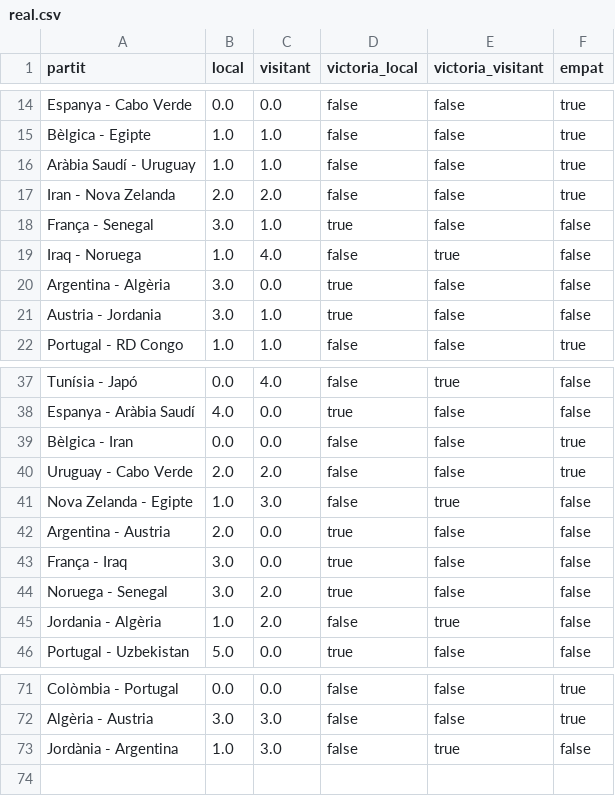
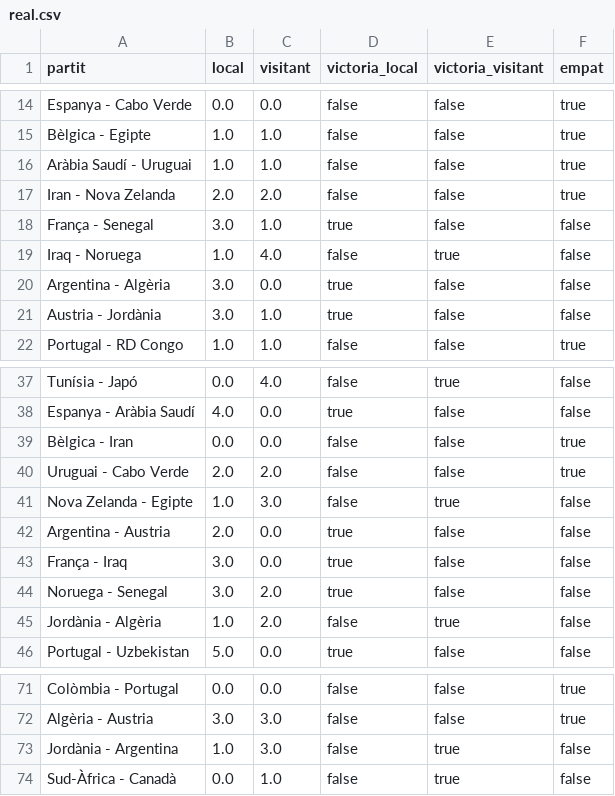
Before and after one commit to janjquer/porra-mundial-2026, a CSV file: data/real.csv, drawn as a sheet; only a part is shown, gaps mark what is left out.

```diff
--- a/data/real.csv
+++ b/data/real.csv
@@ -15,3 +15,3 @@ Espanya - Cabo Verde,0.0,0.0,false,false,true
 Bèlgica - Egipte,1.0,1.0,false,false,true
-Aràbia Saudí - Uruguay,1.0,1.0,false,false,true
+Aràbia Saudí - Uruguai,1.0,1.0,false,false,true
 Iran - Nova Zelanda,2.0,2.0,false,false,true
@@ -20,3 +20,3 @@ Iraq - Noruega,1.0,4.0,false,true,false
 Argentina - Algèria,3.0,0.0,true,false,false
-Austria - Jordania,3.0,1.0,true,false,false
+Austria - Jordània,3.0,1.0,true,false,false
 Portugal - RD Congo,1.0,1.0,false,false,true
@@ -39,3 +39,3 @@ Espanya - Aràbia Saudí,4.0,0.0,true,false,false
 Bèlgica - Iran,0.0,0.0,false,false,true
-Uruguay - Cabo Verde,2.0,2.0,false,false,true
+Uruguai - Cabo Verde,2.0,2.0,false,false,true
 Nova Zelanda - Egipte,1.0,3.0,false,true,false
@@ -44,3 +44,3 @@ França - Iraq,3.0,0.0,true,false,false
 Noruega - Senegal,3.0,2.0,true,false,false
-Jordania - Algèria,1.0,2.0,false,true,false
+Jordània - Algèria,1.0,2.0,false,true,false
 Portugal - Uzbekistan,5.0,0.0,true,false,false
@@ -73 +73,2 @@ Algèria - Austria,3.0,3.0,false,false,true
 Jordània - Argentina,1.0,3.0,false,true,false
+Sud-Àfrica - Canadà,0.0,1.0,false,true,false
```
Also changed, not shown: data/gent.csv.
